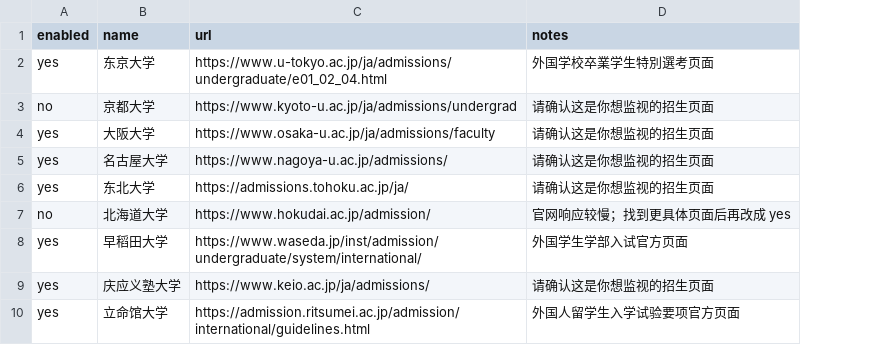
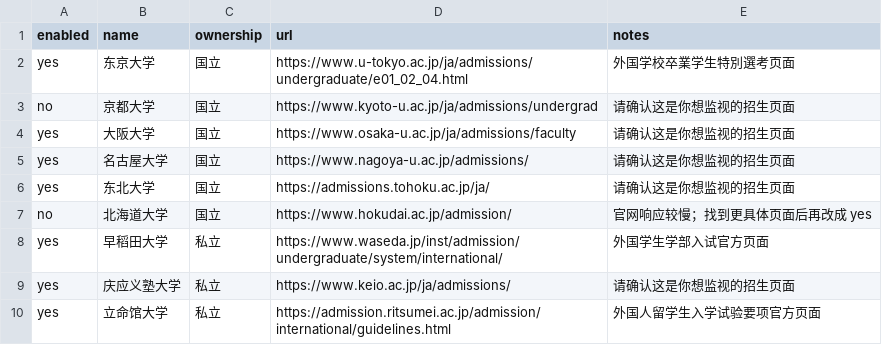
Before and after one commit to sakurabamanatsu/japan-admissions-monitor, a CSV file: schools.csv, drawn as a sheet; only a part is shown; the diff names each change by its address in the sheet, - before the commit and + after, or states it on an @@ line.

Commit message:
Filter admissions by university ownership

```diff
--- a/schools.csv
+++ b/schools.csv
+column C (ownership), rows 2-10: 国立 | 国立 | 国立 | 国立 | 国立 | 国立 | 私立 | 私立 | 私立
```
Also changed, not shown: 11 other files.
